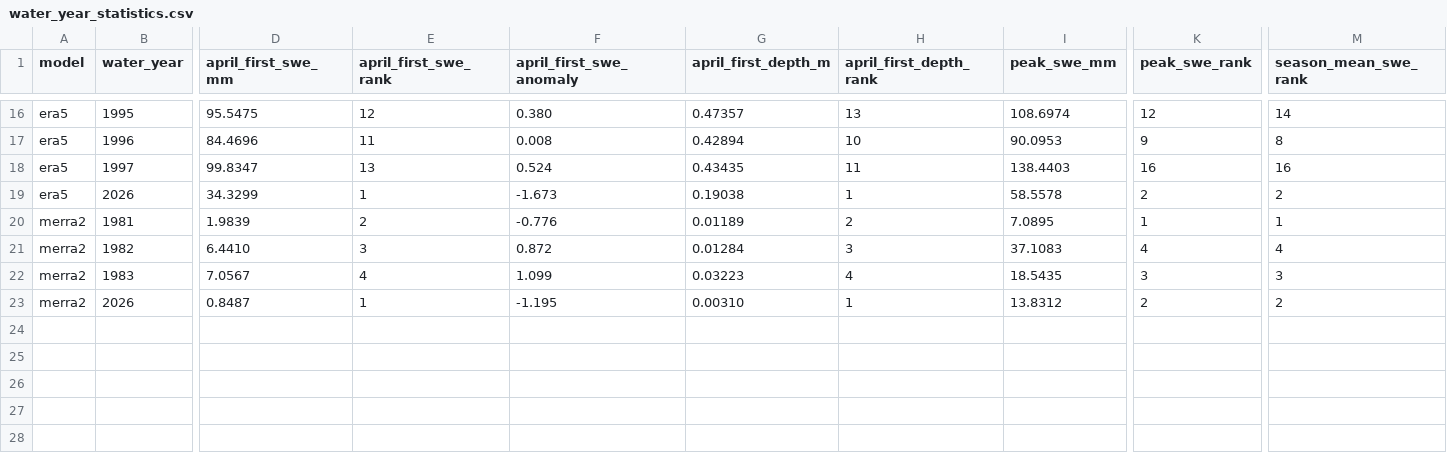
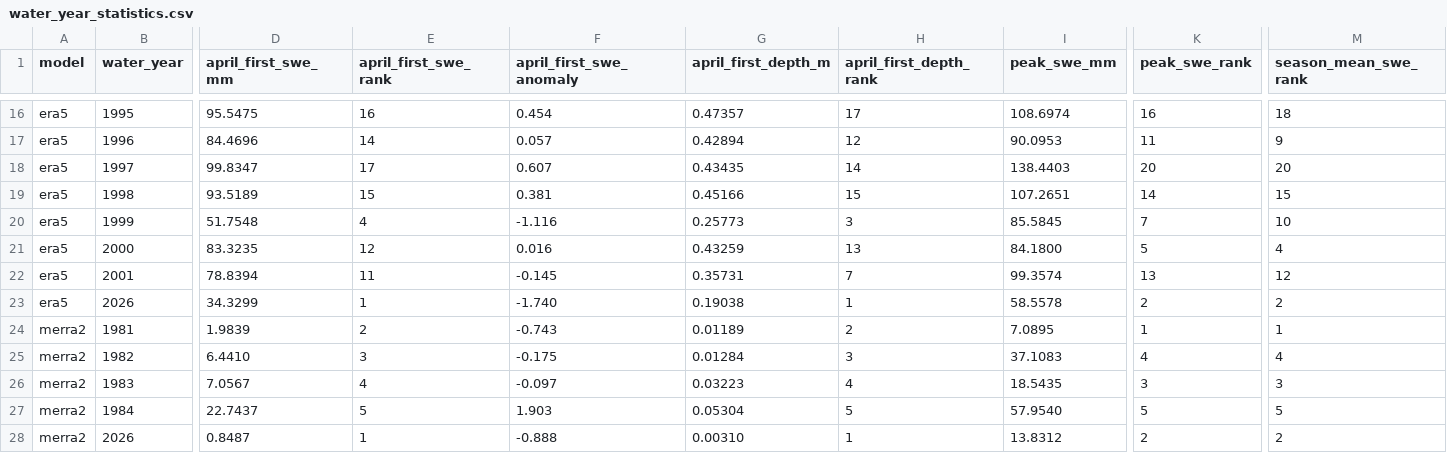
Before and after one commit to responsible-genai-hackweek/earth-eval, a CSV file: merra_modis_comparison/results/water_year_statistics.csv, drawn as a sheet; only a part is shown, gaps mark what is left out; addresses are those after the commit; rows hold the shown columns only; the diff covers the shown part only; the diff names each change by its address in the sheet, - before the commit and + after, or states it on an @@ line.

```diff
--- a/merra_modis_comparison/results/water_year_statistics.csv
+++ b/merra_modis_comparison/results/water_year_statistics.csv
-E16 (april_first_swe_rank): 12
+E16 (april_first_swe_rank): 16
-F16 (april_first_swe_anomaly): 0.380
+F16 (april_first_swe_anomaly): 0.454
-H16 (april_first_depth_rank): 13
+H16 (april_first_depth_rank): 17
-K16 (peak_swe_rank): 12
+K16 (peak_swe_rank): 16
-M16 (season_mean_swe_rank): 14
+M16 (season_mean_swe_rank): 18
-E17 (april_first_swe_rank): 11
+E17 (april_first_swe_rank): 14
-F17 (april_first_swe_anomaly): 0.008
+F17 (april_first_swe_anomaly): 0.057
-H17 (april_first_depth_rank): 10
+H17 (april_first_depth_rank): 12
-K17 (peak_swe_rank): 9
+K17 (peak_swe_rank): 11
-M17 (season_mean_swe_rank): 8
+M17 (season_mean_swe_rank): 9
-E18 (april_first_swe_rank): 13
+E18 (april_first_swe_rank): 17
-F18 (april_first_swe_anomaly): 0.524
+F18 (april_first_swe_anomaly): 0.607
-H18 (april_first_depth_rank): 11
+H18 (april_first_depth_rank): 14
-K18 (peak_swe_rank): 16
+K18 (peak_swe_rank): 20
-M18 (season_mean_swe_rank): 16
+M18 (season_mean_swe_rank): 20
+row 19: era5 | 1998 | 93.5189 | 15 | 0.381 | 0.45166 | 15 | 107.2651 | 14 | 15
+row 20: era5 | 1999 | 51.7548 | 4 | -1.116 | 0.25773 | 3 | 85.5845 | 7 | 10
+row 21: era5 | 2000 | 83.3235 | 12 | 0.016 | 0.43259 | 13 | 84.1800 | 5 | 4
+row 22: era5 | 2001 | 78.8394 | 11 | -0.145 | 0.35731 | 7 | 99.3574 | 13 | 12
-F23 (april_first_swe_anomaly): -1.673
+F23 (april_first_swe_anomaly): -1.740
-F24 (april_first_swe_anomaly): -0.776
+F24 (april_first_swe_anomaly): -0.743
-F25 (april_first_swe_anomaly): 0.872
+F25 (april_first_swe_anomaly): -0.175
-F26 (april_first_swe_anomaly): 1.099
+F26 (april_first_swe_anomaly): -0.097
+row 27: merra2 | 1984 | 22.7437 | 5 | 1.903 | 0.05304 | 5 | 57.9540 | 5 | 5
-F28 (april_first_swe_anomaly): -1.195
+F28 (april_first_swe_anomaly): -0.888
```
Also changed, not shown: 62 edited cells elsewhere in this file, 15 other files.
